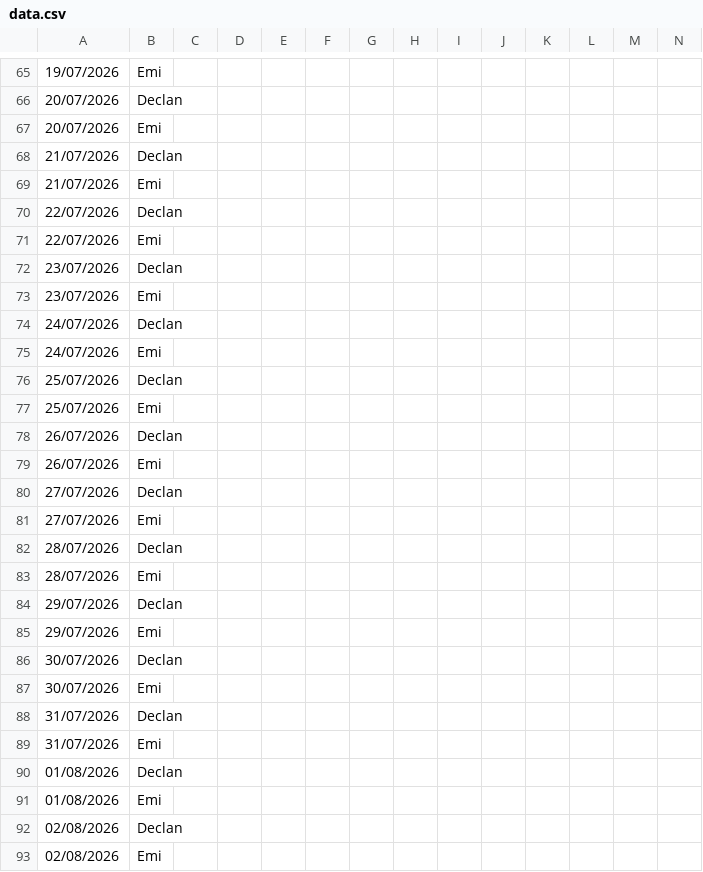
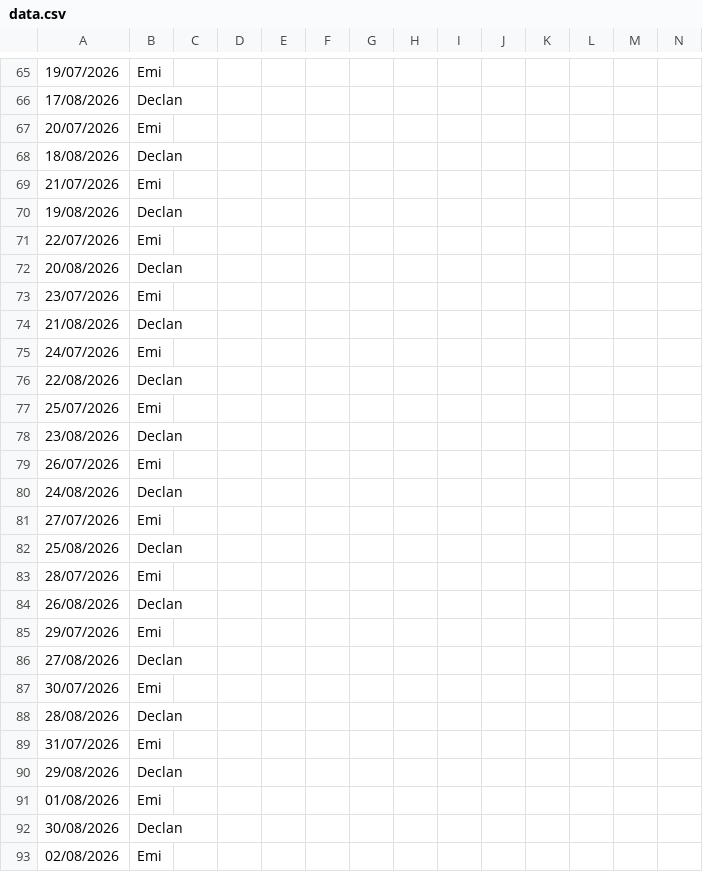
Before and after one commit to Declan2501/54-protocol, a CSV file: data.csv, drawn as a sheet; only a part is shown, gaps mark what is left out; removed rows and columns are numbered as before the commit, all else as after; rows hold the shown columns only; the diff covers the shown part only; the diff names each change by its address in the sheet, - before the commit and + after, or states it on an @@ line.

```diff
--- a/data.csv
+++ b/data.csv
-A66: 20/07/2026
+A66: 17/08/2026
-A68: 21/07/2026
+A68: 18/08/2026
-A70: 22/07/2026
+A70: 19/08/2026
-A72: 23/07/2026
+A72: 20/08/2026
-row 74: 24/07/2026 | Declan
@@ row 130 moved to row 74: 21/08/2026 @@
-row 76: 25/07/2026 | Declan
@@ row 132 moved to row 76: 22/08/2026 @@
-row 78: 26/07/2026 | Declan
+row 78: 23/08/2026 | Declan
-row 80: 27/07/2026 | Declan
+row 80: 24/08/2026 | Declan
-row 82: 28/07/2026 | Declan
+row 82: 25/08/2026 | Declan
-row 84: 29/07/2026 | Declan
+row 84: 26/08/2026 | Declan
-row 86: 30/07/2026 | Declan
+row 86: 27/08/2026 | Declan
-row 88: 31/07/2026 | Declan
+row 88: 28/08/2026 | Declan
-row 90: 01/08/2026 | Declan
+row 90: 29/08/2026 | Declan
-row 92: 02/08/2026 | Declan
+row 92: 30/08/2026 | Declan
```
Also changed, not shown: 20 added rows, 18 removed rows and 56 edited cells elsewhere in this file.
